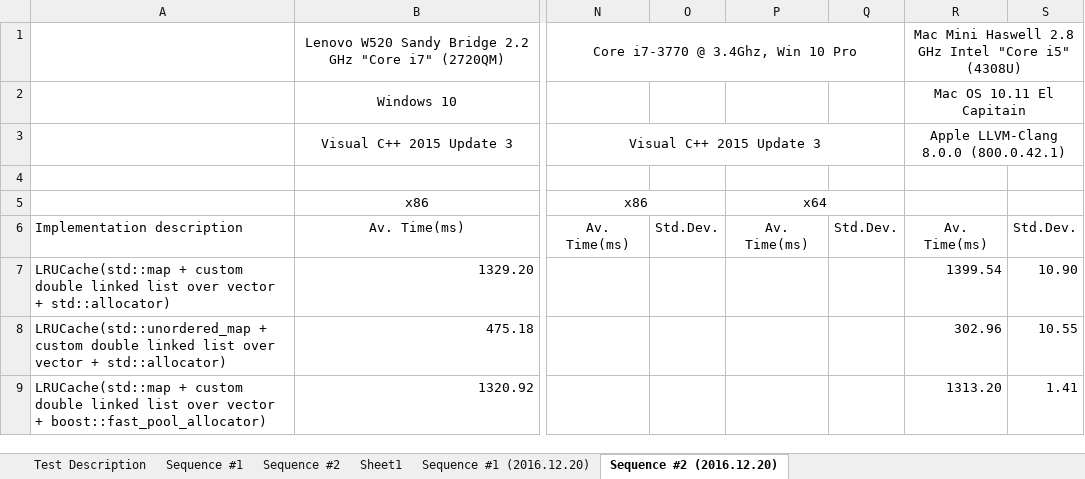
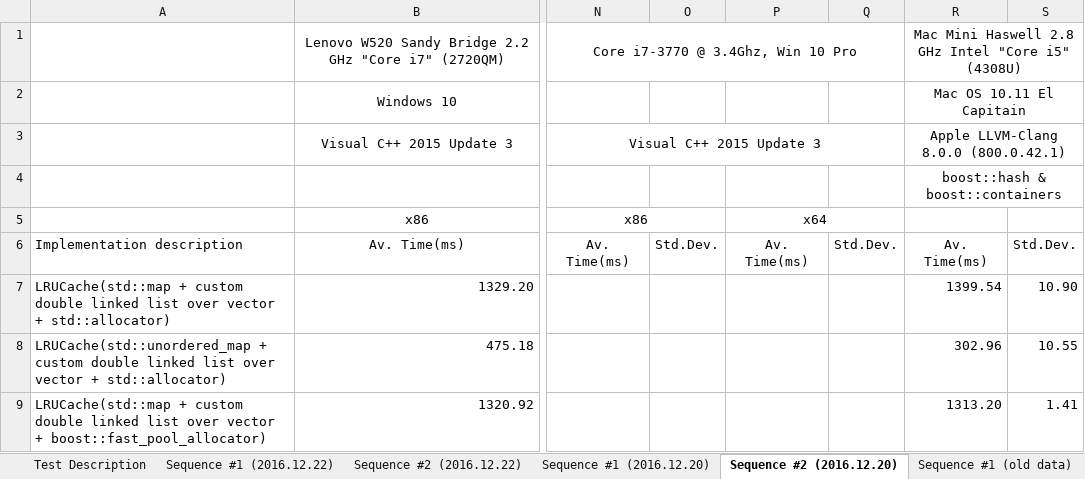
Before and after one commit to SergeyKorytnik/LRUCacheTest, an Excel workbook: LRUCacheTestResults.xlsx, sheet Sequence #2 (2016.12.20), drawn as a sheet; only a part is shown, gaps mark what is left out; values as stored, in another font and other column widths than the file's, no borders; the diff names each change by its address in the sheet, - before the commit and + after, or states it on an @@ line.

Commit message:
added preprocessor options: USE_BOOST_CONTAINERS and USE_BOOST_HASH added tests for LRUCache<std:string,std::string> fixed G++6.2 compiler errors in LRUCacheV2.h

```diff
--- a/LRUCacheTestResults.xlsx (sheet Sequence #2 (2016.12.20))
+++ b/LRUCacheTestResults.xlsx (sheet Sequence #2 (2016.12.20))
-sheet tab: Sequence #1
+sheet tab: Sequence #1 (old data)
+sheet tab: Sequence #1 (2016.12.22)
+sheet tab: Sequence #2 (2016.12.22)
@@ sheet tab order changed: Test Description | Sequence #1 (2016.12.22) | Sequence #2 (2016.12.22) | Sequence #1 (2016.12.20) | Sequence #2 (2016.12.20) | Sequence #1 (old data) @@
-R4: (empty)
+R4: boost::hash & boost::containers
+R4:S4 merged
```
Also changed, not shown: sheet Sheet1, sheet Sequence #1 (2016.12.20), other sheet tabs, 12 other files.
